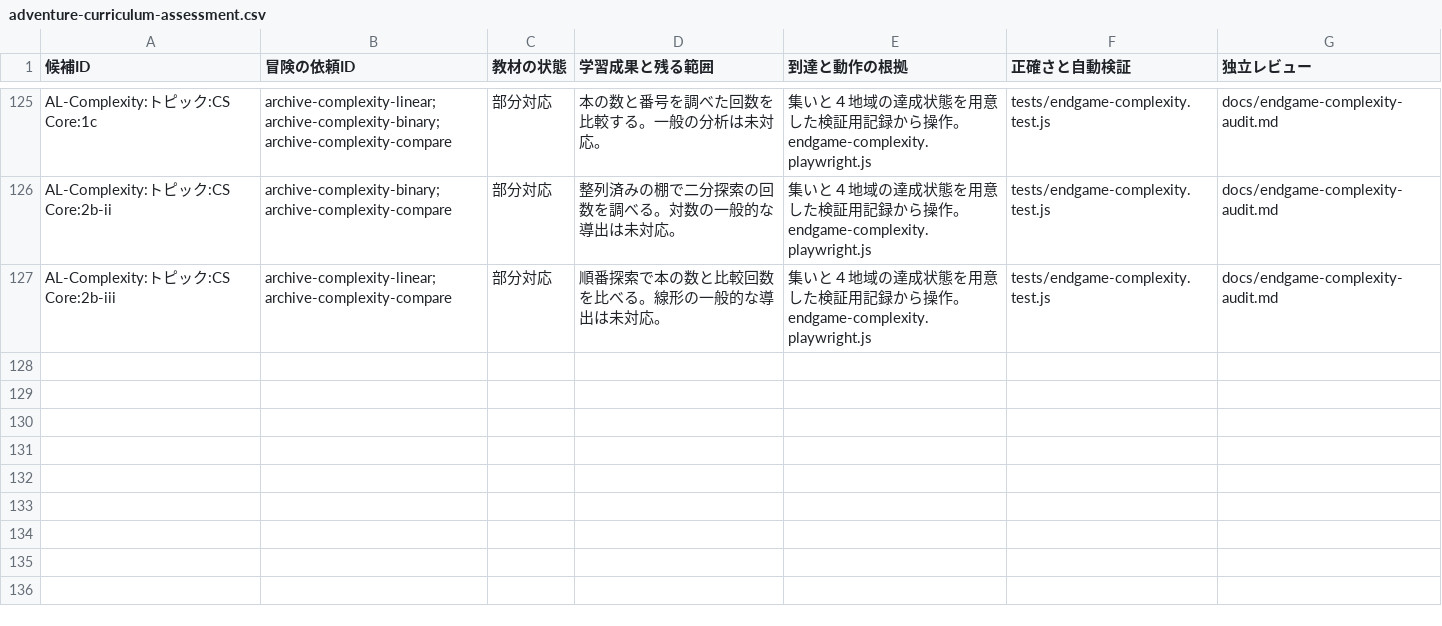
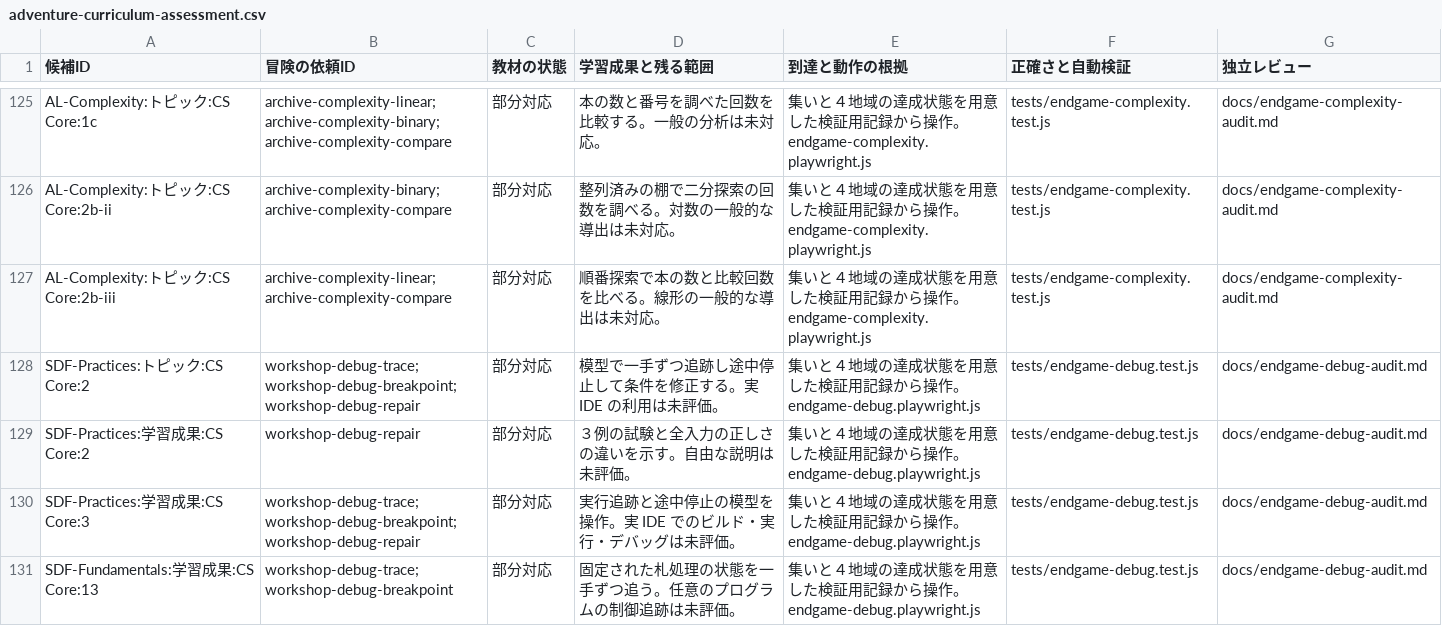
Before and after one commit to nodchip/CSQuest, a CSV file: docs/adventure-curriculum-assessment.csv, drawn as a sheet; only a part is shown, gaps mark what is left out.

Commit message:
Add debugging quests in the workshop

```diff
--- a/docs/adventure-curriculum-assessment.csv
+++ b/docs/adventure-curriculum-assessment.csv
@@ -127 +127,5 @@ AL-Complexity:トピック:CS Core:2b-ii,archive-complexity-binary; archive-comp
 AL-Complexity:トピック:CS Core:2b-iii,archive-complexity-linear; archive-complexity-compare,部分対応,順番探索で本の数と比較回数を比べる。線形の一般的な導出は未対応。,集いと４地域の達成状態を用意した検証用記録から操作。endgame-complexity.playwright.js,tests/endgame-complexity.test.js,docs/endgame-complexity-audit.md
+SDF-Practices:トピック:CS Core:2,workshop-debug-trace; workshop-debug-breakpoint; workshop-debug-repair,部分対応,模型で一手ずつ追跡し途中停止して条件を修正する。実 IDE の利用は未評価。,集いと４地域の達成状態を用意した検証用記録から操作。endgame-debug.playwright.js,tests/endgame-debug.test.js,docs/endgame-debug-audit.md
+SDF-Practices:学習成果:CS Core:2,workshop-debug-repair,部分対応,３例の試験と全入力の正しさの違いを示す。自由な説明は未評価。,集いと４地域の達成状態を用意した検証用記録から操作。endgame-debug.playwright.js,tests/endgame-debug.test.js,docs/endgame-debug-audit.md
+SDF-Practices:学習成果:CS Core:3,workshop-debug-trace; workshop-debug-breakpoint; workshop-debug-repair,部分対応,実行追跡と途中停止の模型を操作。実 IDE でのビルド・実行・デバッグは未評価。,集いと４地域の達成状態を用意した検証用記録から操作。endgame-debug.playwright.js,tests/endgame-debug.test.js,docs/endgame-debug-audit.md
+SDF-Fundamentals:学習成果:CS Core:13,workshop-debug-trace; workshop-debug-breakpoint,部分対応,固定された札処理の状態を一手ずつ追う。任意のプログラムの制御追跡は未評価。,集いと４地域の達成状態を用意した検証用記録から操作。endgame-debug.playwright.js,tests/endgame-debug.test.js,docs/endgame-debug-audit.md
```
Also changed, not shown: 7 other files.
